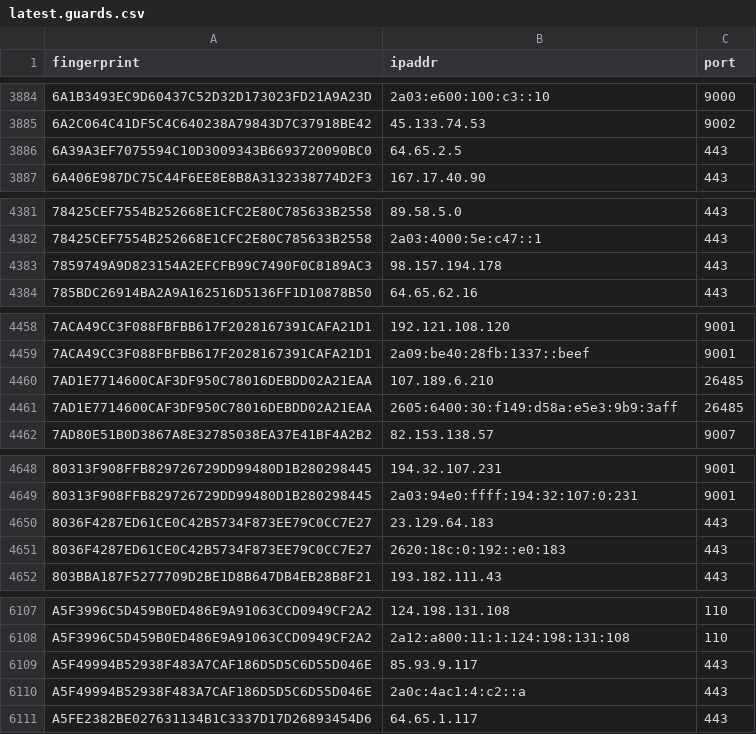
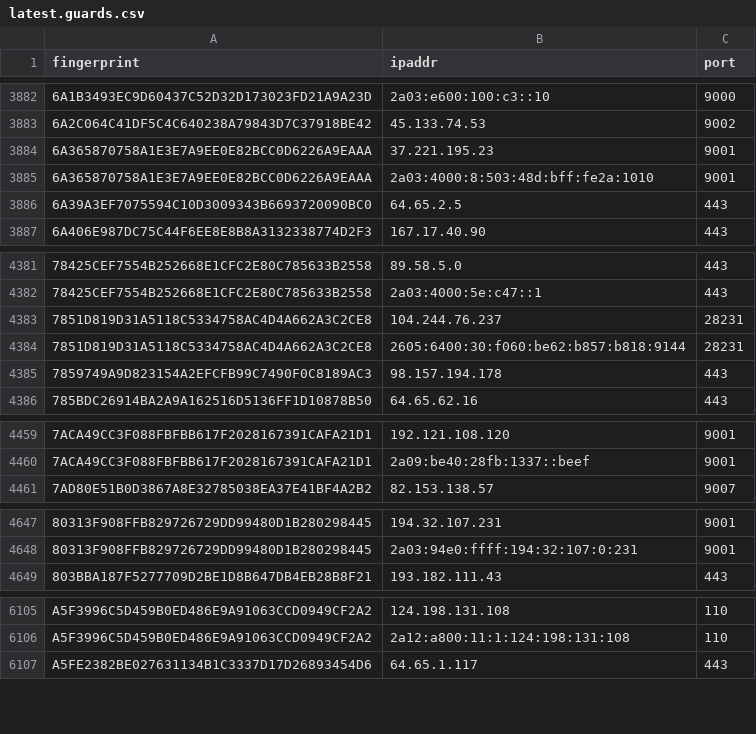
Before and after one commit to ling0x/tor-nodes, a CSV file: latest.guards.csv, drawn as a sheet; only a part is shown, gaps mark what is left out; the diff covers the shown part only.

```diff
--- a/latest.guards.csv
+++ b/latest.guards.csv
@@ -3885,2 +3883,4 @@ fingerprint,ipaddr,port
 6A2C064C41DF5C4C640238A79843D7C37918BE42,45.133.74.53,9002
+6A365870758A1E3E7A9EE0E82BCC0D6226A9EAAA,37.221.195.23,9001
+6A365870758A1E3E7A9EE0E82BCC0D6226A9EAAA,2a03:4000:8:503:48d:bff:fe2a:1010,9001
 6A39A3EF7075594C10D3009343B6693720090BC0,64.65.2.5,443
@@ -4382,2 +4382,4 @@ fingerprint,ipaddr,port
 78425CEF7554B252668E1CFC2E80C785633B2558,2a03:4000:5e:c47::1,443
+7851D819D31A5118C5334758AC4D4A662A3C2CE8,104.244.76.237,28231
+7851D819D31A5118C5334758AC4D4A662A3C2CE8,2605:6400:30:f060:be62:b857:b818:9144,28231
 7859749A9D823154A2EFCFB99C7490F0C8189AC3,98.157.194.178,443
@@ -4459,4 +4460,2 @@ fingerprint,ipaddr,port
 7ACA49CC3F088FBFBB617F2028167391CAFA21D1,2a09:be40:28fb:1337::beef,9001
-7AD1E7714600CAF3DF950C78016DEBDD02A21EAA,107.189.6.210,26485
-7AD1E7714600CAF3DF950C78016DEBDD02A21EAA,2605:6400:30:f149:d58a:e5e3:9b9:3aff,26485
 7AD80E51B0D3867A8E32785038EA37E41BF4A2B2,82.153.138.57,9007
@@ -4649,4 +4648,2 @@ fingerprint,ipaddr,port
 80313F908FFB829726729DD99480D1B280298445,2a03:94e0:ffff:194:32:107:0:231,9001
-8036F4287ED61CE0C42B5734F873EE79C0CC7E27,23.129.64.183,443
-8036F4287ED61CE0C42B5734F873EE79C0CC7E27,2620:18c:0:192::e0:183,443
 803BBA187F5277709D2BE1D8B647DB4EB28B8F21,193.182.111.43,443
@@ -6108,4 +6106,2 @@ A5F3996C5D459B0ED486E9A91063CCD0949CF2A2,124.198.131.108,110
 A5F3996C5D459B0ED486E9A91063CCD0949CF2A2,2a12:a800:11:1:124:198:131:108,110
-A5F49994B52938F483A7CAF186D5D5C6D55D046E,85.93.9.117,443
-A5F49994B52938F483A7CAF186D5D5C6D55D046E,2a0c:4ac1:4:c2::a,443
 A5FE2382BE027631134B1C3337D17D26893454D6,64.65.1.117,443
```
Also changed, not shown: 19 added rows, 24 removed rows and 1 edited cell elsewhere in this file, latest.all.csv, latest.exits.csv.
